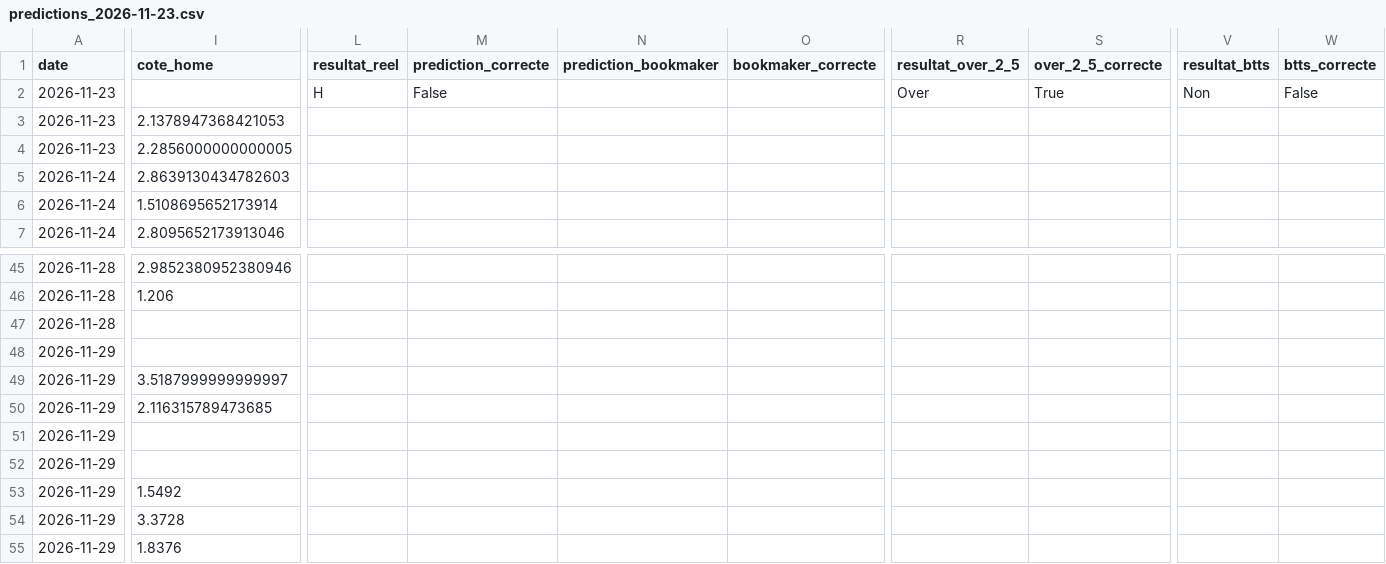
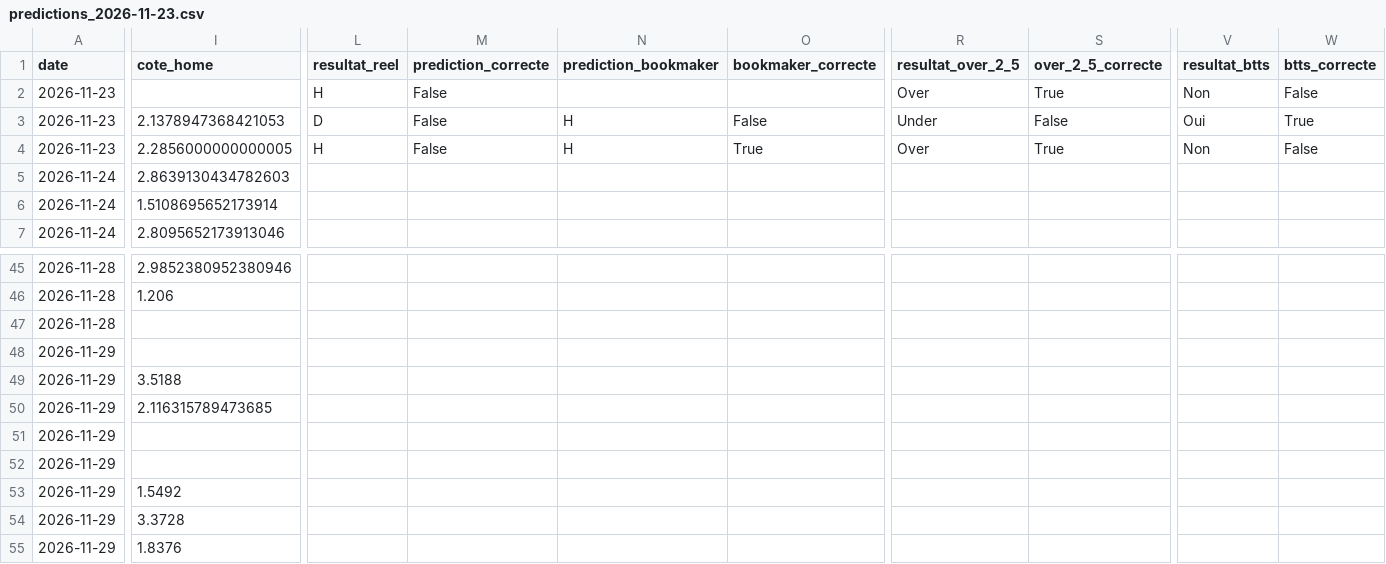
Before and after one commit to ezekiel27egoun/football-predictor, a CSV file: data/tracking/predictions_2026-11-23.csv, drawn as a sheet; only a part is shown, gaps mark what is left out; the diff names each change by its address in the sheet, - before the commit and + after, or states it on an @@ line.

```diff
--- a/data/tracking/predictions_2026-11-23.csv
+++ b/data/tracking/predictions_2026-11-23.csv
-L3 (resultat_reel): (empty)
+L3 (resultat_reel): D
-M3:M4 (prediction_correcte): (empty)
+M3:M4 (prediction_correcte): False
-N3:N4 (prediction_bookmaker): (empty)
+N3:N4 (prediction_bookmaker): H
-O3 (bookmaker_correcte): (empty)
+O3 (bookmaker_correcte): False
-R3 (resultat_over_2_5): (empty)
+R3 (resultat_over_2_5): Under
-S3 (over_2_5_correcte): (empty)
+S3 (over_2_5_correcte): False
-V3 (resultat_btts): (empty)
+V3 (resultat_btts): Oui
-W3 (btts_correcte): (empty)
+W3 (btts_correcte): True
-L4 (resultat_reel): (empty)
+L4 (resultat_reel): H
-O4 (bookmaker_correcte): (empty)
+O4 (bookmaker_correcte): True
-R4 (resultat_over_2_5): (empty)
+R4 (resultat_over_2_5): Over
-S4 (over_2_5_correcte): (empty)
+S4 (over_2_5_correcte): True
-V4 (resultat_btts): (empty)
+V4 (resultat_btts): Non
-W4 (btts_correcte): (empty)
+W4 (btts_correcte): False
-I49 (cote_home): 3.5187999999999997
+I49 (cote_home): 3.5188
```
Also changed, not shown: data/tracking/predictions_2026-11-16.csv, data/tracking/weekly_summary.csv.
